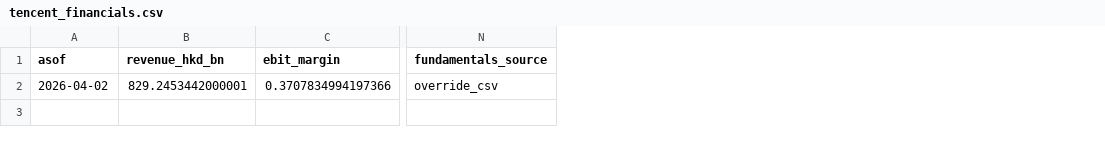
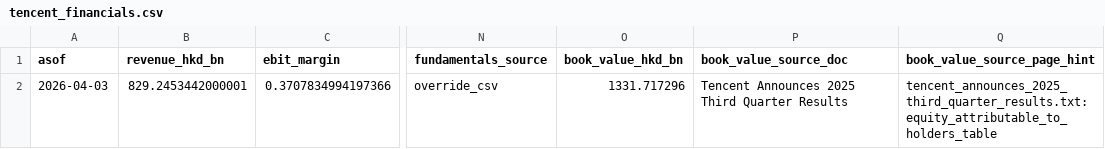
Before and after one commit to 4minutes-chung/tencent-valuation, a CSV file: data/processed/tencent_financials.csv, drawn as a sheet; only a part is shown, gaps mark what is left out; the diff names each change by its address in the sheet, - before the commit and + after, or states it on an @@ line.

```diff
--- a/data/processed/tencent_financials.csv
+++ b/data/processed/tencent_financials.csv
+column O (book_value_hkd_bn), row 2: 1331.717296
+column P (book_value_source_doc), row 2: Tencent Announces 2025 Third Quarter Results
+column Q (book_value_source_page_hint), row 2: tencent_announces_2025_third_quarter_results.txt:equity_attributable_to_holders_table
-A2 (asof): 2026-04-02
+A2 (asof): 2026-04-03
```
Also changed, not shown: data/model/backtest_summary.csv, data/model/peer_beta_table.csv, 20 other files.
